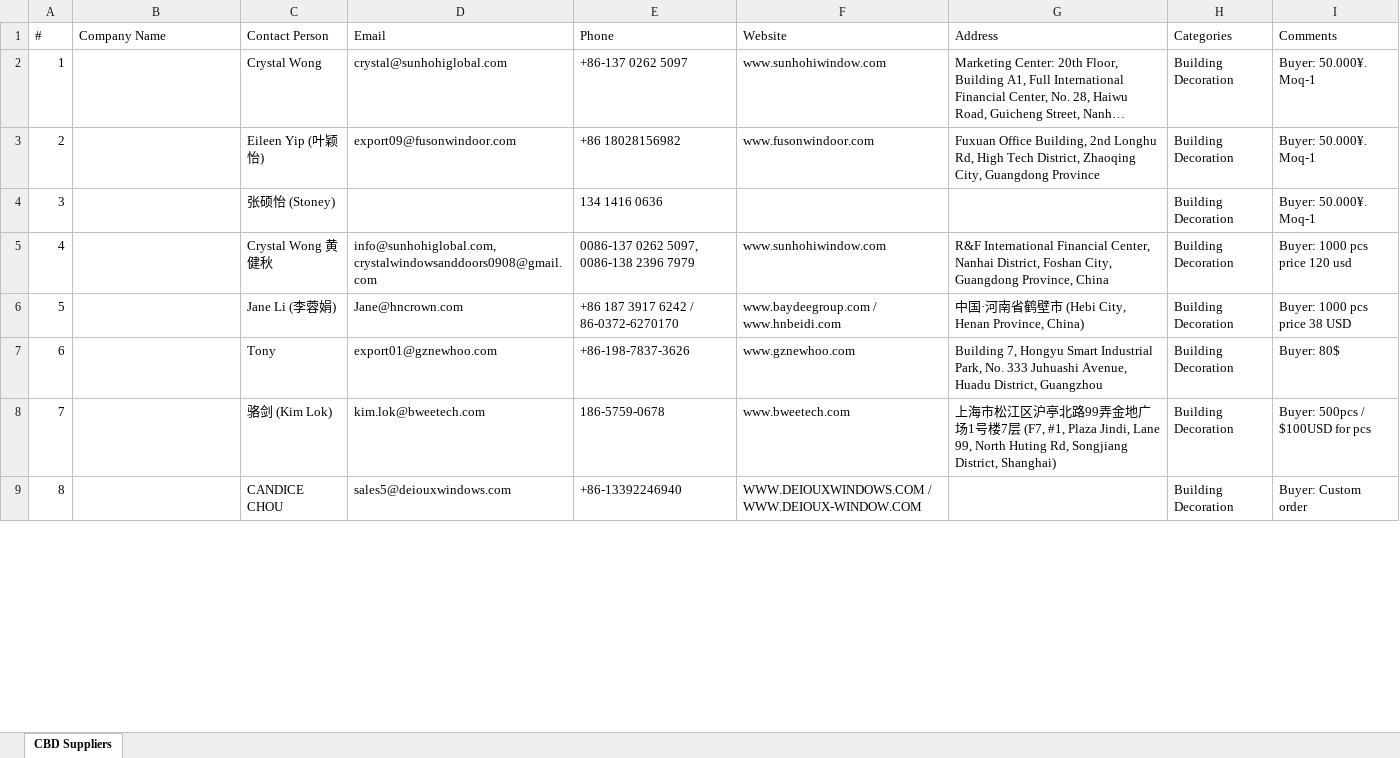
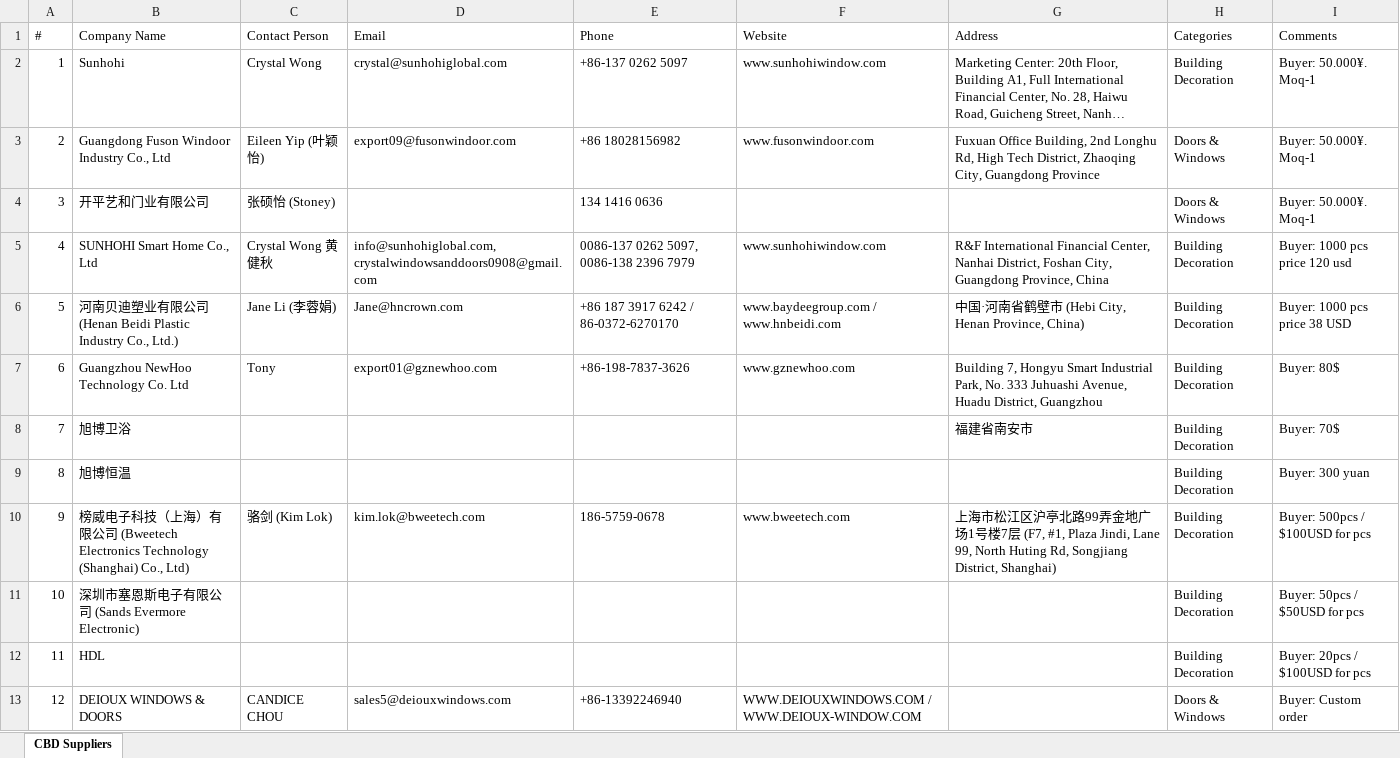
Before and after one commit to slavenator2/expo-catalog, an Excel workbook: cbd-catalog/cbd_suppliers.xlsx, sheet CBD Suppliers, drawn as a sheet; only a part is shown; long unchanged cells end in …; values as stored, in another font and other column widths than the file's, no cell formats; addresses are those after the commit; the diff covers the shown part only; the diff names each change by its address in the sheet, - before the commit and + after, or states it on an @@ line.

Commit message:
CBD: fix categories + product images final

```diff
--- a/cbd-catalog/cbd_suppliers.xlsx (sheet CBD Suppliers)
+++ b/cbd-catalog/cbd_suppliers.xlsx (sheet CBD Suppliers)
-B2 (Company Name): (empty)
+B2 (Company Name): Sunhohi
-B3 (Company Name): (empty)
+B3 (Company Name): Guangdong Fuson Windoor Industry Co., Ltd
-H3:H4 (Categories): Building Decoration
+H3:H4 (Categories): Doors & Windows
-B4 (Company Name): (empty)
+B4 (Company Name): 开平艺和门业有限公司
-B5 (Company Name): (empty)
+B5 (Company Name): SUNHOHI Smart Home Co., Ltd
-B6 (Company Name): (empty)
+B6 (Company Name): 河南贝迪塑业有限公司 (Henan Beidi Plastic Industry Co., Ltd.)
-B7 (Company Name): (empty)
+B7 (Company Name): Guangzhou NewHoo Technology Co. Ltd
+row 8: 7 | 旭博卫浴 |  |  |  |  | 福建省南安市 | Building Decoration | Buyer: 70$
+row 9: 8 | 旭博恒温 |  |  |  |  |  | Building Decoration | Buyer: 300 yuan
@@ column A (#) renumbered between rows 10 and 110 @@
-B10 (Company Name): (empty)
+B10 (Company Name): 榜威电子科技（上海）有限公司 (Bweetech Electronics Technology (Shanghai) Co., Ltd)
+row 11: 10 | 深圳市塞恩斯电子有限公司 (Sands Evermore Electronic) |  |  |  |  |  | Building Decoration | Buyer: 50pcs / $50USD for pcs
+row 12: 11 | HDL |  |  |  |  |  | Building Decoration | Buyer: 20pcs / $100USD for pcs
-B13 (Company Name): (empty)
+B13 (Company Name): DEIOUX WINDOWS & DOORS
-H13 (Categories): Building Decoration
+H13 (Categories): Doors & Windows
```
Also changed, not shown: other rows of this sheet, cell formats, 4 other files.
